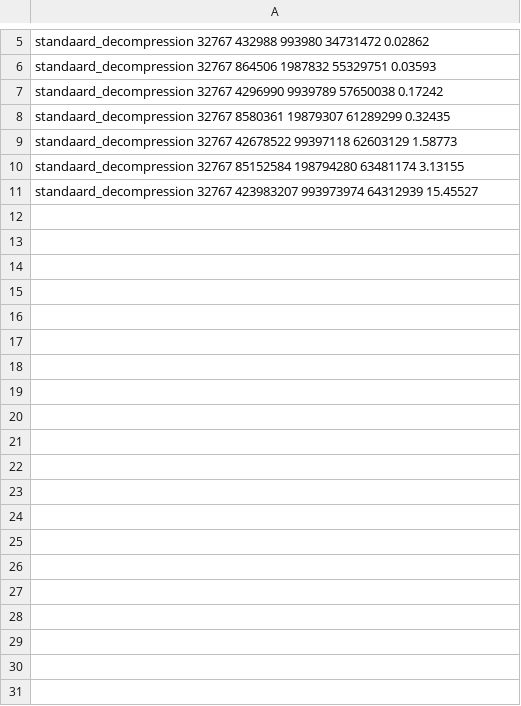
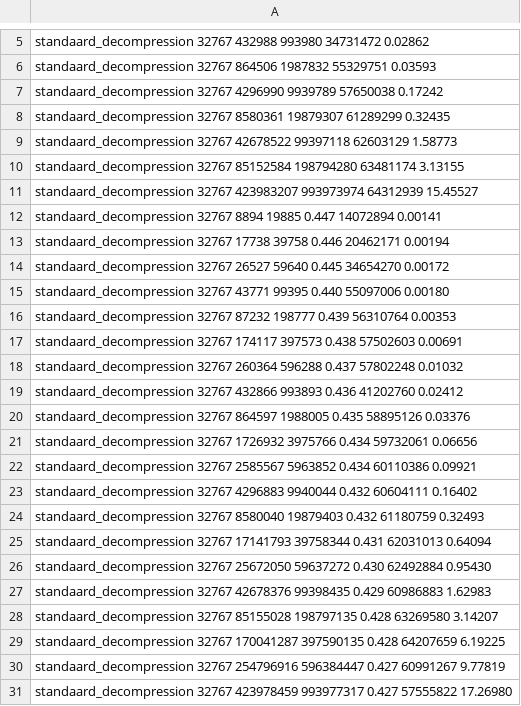
Before and after one commit to rien/Project-Datacompression, a CSV file: extra/testresults/uniform_standaard_decompression.csv, drawn as a sheet; only a part is shown, gaps mark what is left out.

```diff
--- a/extra/testresults/uniform_standaard_decompression.csv
+++ b/extra/testresults/uniform_standaard_decompression.csv
@@ -11 +11,21 @@ standaard_decompression 32767 85152584 198794280 63481174 3.13155
 standaard_decompression 32767 423983207 993973974 64312939 15.45527
+standaard_decompression 32767 8894 19885 0.447 14072894 0.00141
+standaard_decompression 32767 17738 39758 0.446 20462171 0.00194
+standaard_decompression 32767 26527 59640 0.445 34654270 0.00172
+standaard_decompression 32767 43771 99395 0.440 55097006 0.00180
+standaard_decompression 32767 87232 198777 0.439 56310764 0.00353
+standaard_decompression 32767 174117 397573 0.438 57502603 0.00691
+standaard_decompression 32767 260364 596288 0.437 57802248 0.01032
+standaard_decompression 32767 432866 993893 0.436 41202760 0.02412
+standaard_decompression 32767 864597 1988005 0.435 58895126 0.03376
+standaard_decompression 32767 1726932 3975766 0.434 59732061 0.06656
+standaard_decompression 32767 2585567 5963852 0.434 60110386 0.09921
+standaard_decompression 32767 4296883 9940044 0.432 60604111 0.16402
+standaard_decompression 32767 8580040 19879403 0.432 61180759 0.32493
+standaard_decompression 32767 17141793 39758344 0.431 62031013 0.64094
+standaard_decompression 32767 25672050 59637272 0.430 62492884 0.95430
+standaard_decompression 32767 42678376 99398435 0.429 60986883 1.62983
+standaard_decompression 32767 85155028 198797135 0.428 63269580 3.14207
+standaard_decompression 32767 170041287 397590135 0.428 64207659 6.19225
+standaard_decompression 32767 254796916 596384447 0.427 60991267 9.77819
+standaard_decompression 32767 423978459 993977317 0.427 57555822 17.26980
```
Also changed, not shown: extra/testresults/randsum_specifiek_compression.csv, extra/testresults/randsum_specifiek_decompression.csv, 9 other files.
